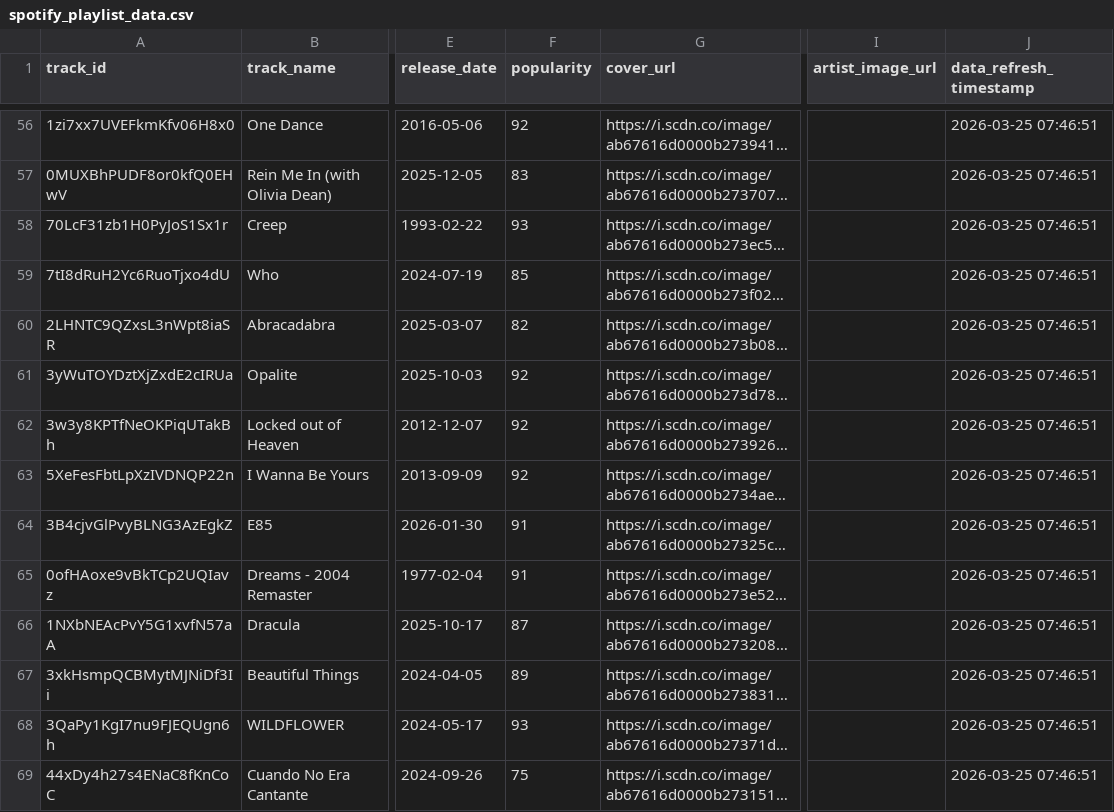
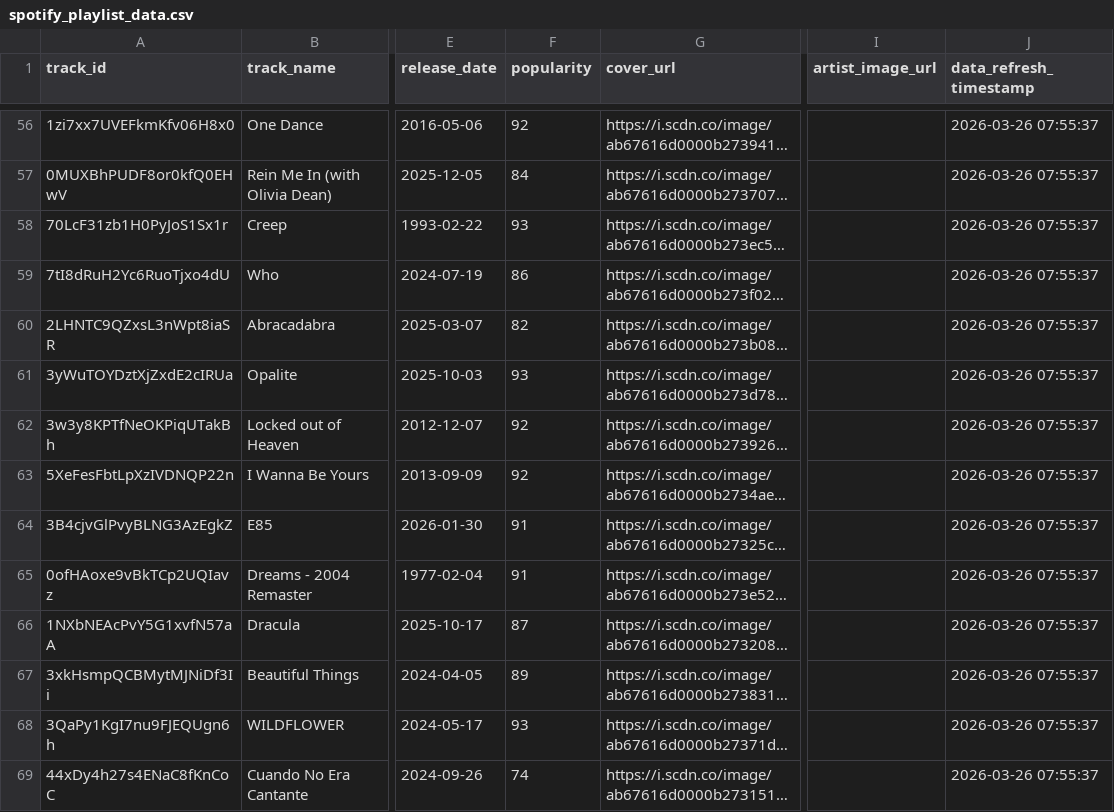
Before and after one commit to AmjadKudsi/spotify-live-refresh, a CSV file: spotify_playlist_data.csv, drawn as a sheet; only a part is shown, gaps mark what is left out; long unchanged cells end in …; the diff covers the shown part only; the diff names each change by its address in the sheet, - before the commit and + after, or states it on an @@ line.

```diff
--- a/spotify_playlist_data.csv
+++ b/spotify_playlist_data.csv
-J56:J69 (data_refresh_timestamp): 2026-03-25 07:46:51
+J56:J69 (data_refresh_timestamp): 2026-03-26 07:55:37
-F57 (popularity): 83
+F57 (popularity): 84
-F59 (popularity): 85
+F59 (popularity): 86
-F61 (popularity): 92
+F61 (popularity): 93
-F69 (popularity): 75
+F69 (popularity): 74
```
Also changed, not shown: 105 edited cells elsewhere in this file.
